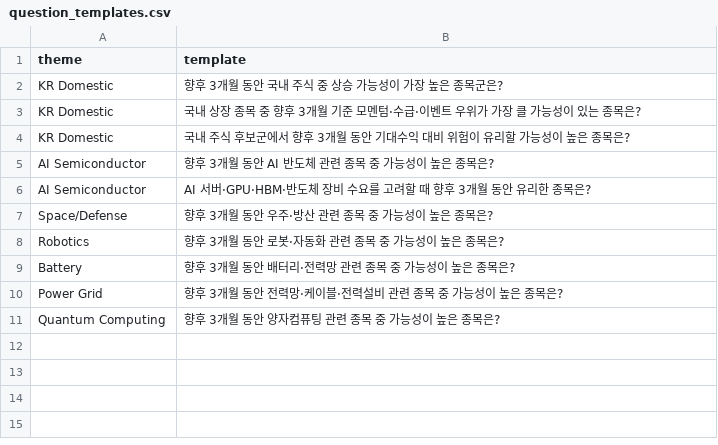
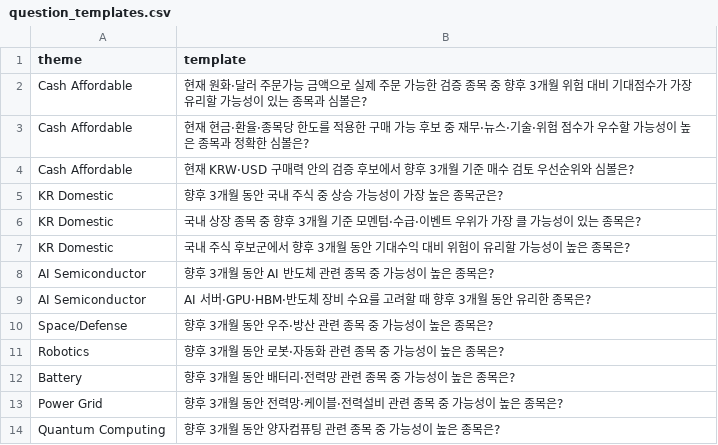
Before and after one commit to leehj24/RIO, a CSV file: data/question_templates.csv, drawn as a sheet; the diff names each change by its address in the sheet, - before the commit and + after, or states it on an @@ line.

```diff
--- a/data/question_templates.csv
+++ b/data/question_templates.csv
+row 2: Cash Affordable | 현재 원화·달러 주문가능 금액으로 실제 주문 가능한 검증 종목 중 향후 3개월 위험 대비 기대점수가 가장 유리할 가능성이 있는 종목과 심볼은?
+row 3: Cash Affordable | 현재 현금·환율·종목당 한도를 적용한 구매 가능 후보 중 재무·뉴스·기술·위험 점수가 우수할 가능성이 높은 종목과 정확한 심볼은?
+row 4: Cash Affordable | 현재 KRW·USD 구매력 안의 검증 후보에서 향후 3개월 기준 매수 검토 우선순위와 심볼은?
```
Also changed, not shown: data/event_questions.csv, docs/requirements_checklist_v8.csv, 38 other files.
